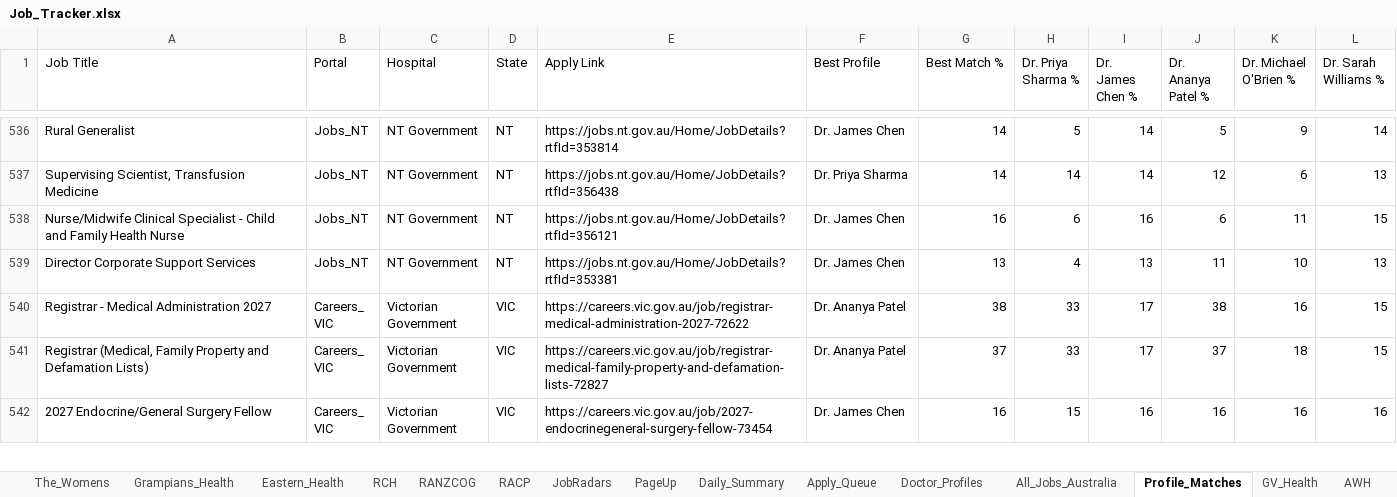
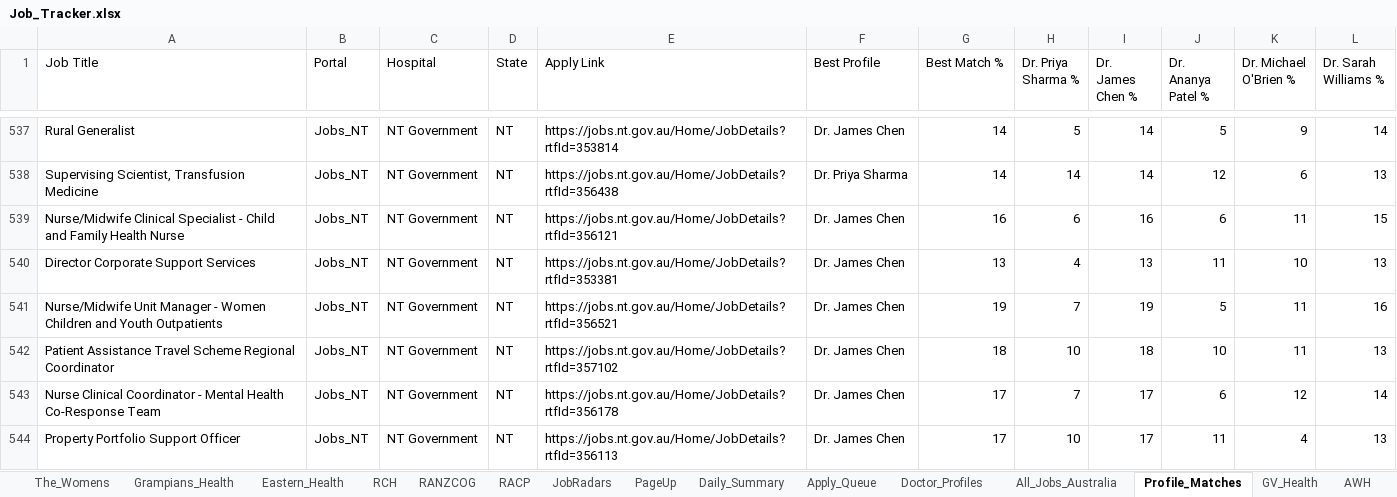
Before and after one commit to umang8954/Doctor-Australia-Job-Collector, an Excel workbook: Job_Tracker.xlsx, sheet Profile_Matches, drawn as a sheet; only a part is shown, gaps mark what is left out; the shorter side is filled out with more unchanged rows; values as stored, in another font and other column widths than the file's, no borders; the diff covers the shown part only; the diff names each change by its address in the sheet, - before the commit and + after, or states it on an @@ line.

```diff
--- a/Job_Tracker.xlsx (sheet Profile_Matches)
+++ b/Job_Tracker.xlsx (sheet Profile_Matches)
+row 541: Nurse/Midwife Unit Manager - Women Children and Youth Outpatients | Jobs_NT | NT Government | NT | https://jobs.nt.gov.au/Home/JobDetails?rtfId=356521 | Dr. James Chen | 19 | 7 | 19 | 5 | 11 | 16
+row 542: Patient Assistance Travel Scheme Regional Coordinator | Jobs_NT | NT Government | NT | https://jobs.nt.gov.au/Home/JobDetails?rtfId=357102 | Dr. James Chen | 18 | 10 | 18 | 10 | 11 | 13
+row 543: Nurse Clinical Coordinator - Mental Health Co-Response Team | Jobs_NT | NT Government | NT | https://jobs.nt.gov.au/Home/JobDetails?rtfId=356178 | Dr. James Chen | 17 | 7 | 17 | 6 | 12 | 14
+row 544: Property Portfolio Support Officer | Jobs_NT | NT Government | NT | https://jobs.nt.gov.au/Home/JobDetails?rtfId=356113 | Dr. James Chen | 17 | 10 | 17 | 11 | 4 | 13
```
Also changed, not shown: 19 added rows and 5 edited cells elsewhere in this sheet, sheet All_Jobs_Australia, sheet PageUp, sheet Jobs_NT, sheet JobRadars, sheet SmartJobs_QLD, sheet WAVE, 18 more sheets, 3 other files.
